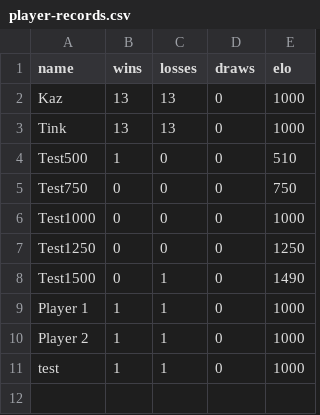
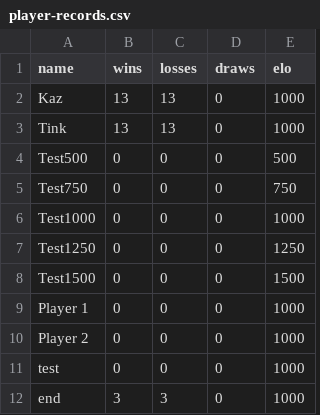
Before and after one commit to DenzelBraithwaite/gobbledegook, a CSV file: data/player-records.csv, drawn as a sheet.

Commit message:
feature: new lobby button in end game screen, also new cheat name "end" to end a game.

```diff
--- a/data/player-records.csv
+++ b/data/player-records.csv
@@ -3,3 +3,3 @@ name,wins,losses,draws,elo
 "Tink","13","13","0","1000"
-"Test500","1","0","0","510"
+"Test500","0","0","0","500"
 "Test750","0","0","0","750"
@@ -7,5 +7,6 @@ name,wins,losses,draws,elo
 "Test1250","0","0","0","1250"
-"Test1500","0","1","0","1490"
-"Player 1","1","1","0","1000"
-"Player 2","1","1","0","1000"
-"test","1","1","0","1000"
+"Test1500","0","0","0","1500"
+"Player 1","0","0","0","1000"
+"Player 2","0","0","0","1000"
+"test","0","0","0","1000"
+"end","3","3","0","1000"
```
Also changed, not shown: 15 other files.
